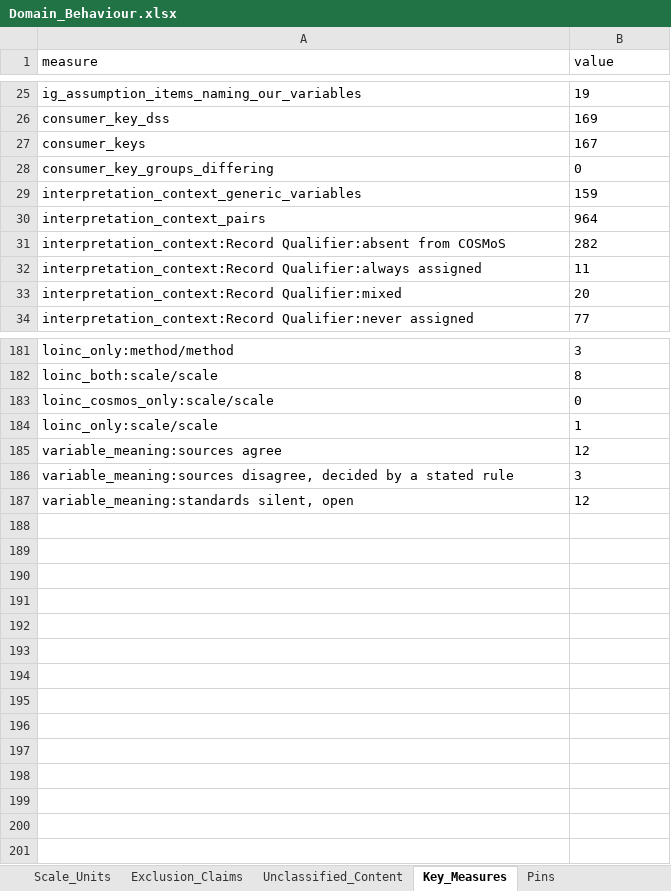
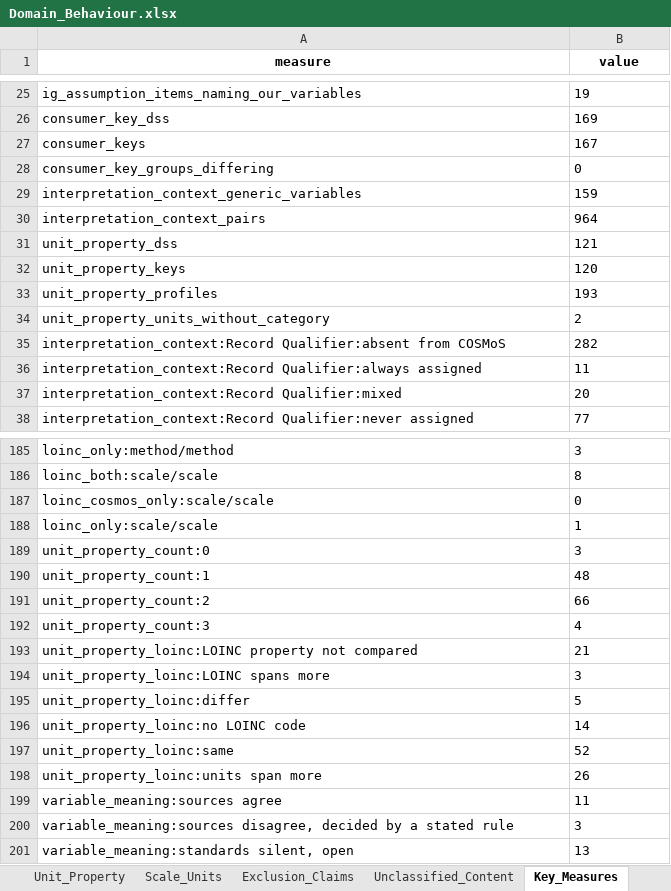
Before and after one commit to kerfors/cdisc-for-ai, an Excel workbook: domain-behaviour/interim/Domain_Behaviour.xlsx, sheet Key_Measures, drawn as a sheet; only a part is shown, gaps mark what is left out; values as stored, in another font and other column widths than the file's, no borders; addresses are those after the commit; the diff names each change by its address in the sheet, - before the commit and + after, or states it on an @@ line.

```diff
--- a/domain-behaviour/interim/Domain_Behaviour.xlsx (sheet Key_Measures)
+++ b/domain-behaviour/interim/Domain_Behaviour.xlsx (sheet Key_Measures)
+sheet tab: Unit_Property
@@ A1:B1 bold: off → on, alignment: left → center @@
+row 31: unit_property_dss | 121
+row 32: unit_property_keys | 120
+row 33: unit_property_profiles | 193
+row 34: unit_property_units_without_category | 2
+row 189: unit_property_count:0 | 3
+row 190: unit_property_count:1 | 48
+row 191: unit_property_count:2 | 66
+row 192: unit_property_count:3 | 4
+row 193: unit_property_loinc:LOINC property not compared | 21
+row 194: unit_property_loinc:LOINC spans more | 3
+row 195: unit_property_loinc:differ | 5
+row 196: unit_property_loinc:no LOINC code | 14
+row 197: unit_property_loinc:same | 52
+row 198: unit_property_loinc:units span more | 26
-B199 (value): 12
+B199 (value): 11
-B201 (value): 12
+B201 (value): 13
```
Also changed, not shown: sheet Variable_Evidence, sheet Unclassified_Content, sheet Domain_Profile, sheet Interpretation_Context, sheet Pins, sheet Key_Compare, 10 more sheets, 4 other files.
